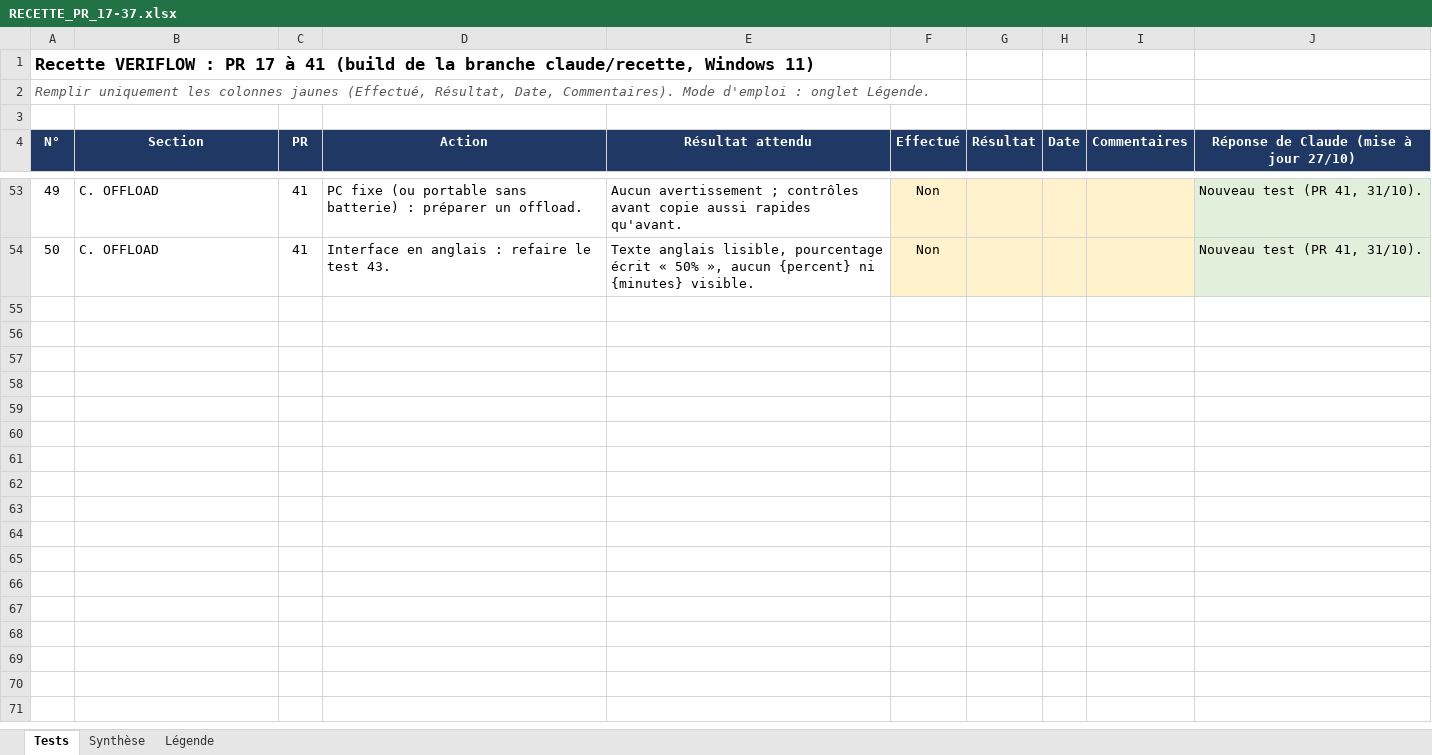
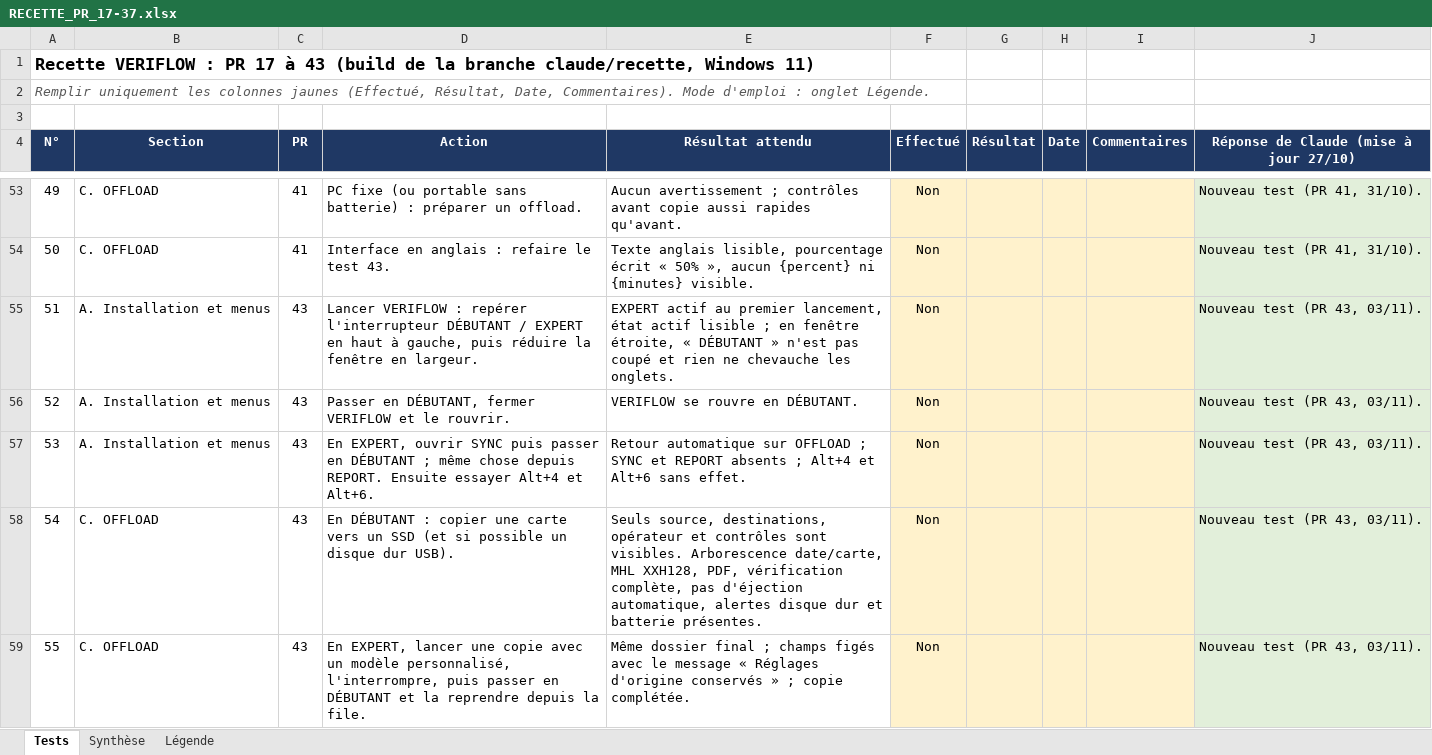
Before and after one commit to Herve-obe/VERIFLOW-v4, an Excel workbook: docs/recette/RECETTE_PR_17-37.xlsx, sheet Tests, drawn as a sheet; only a part is shown, gaps mark what is left out; values as stored, in another font and other column widths than the file's, no borders; conditional formats not drawn; the diff covers the shown part only; the diff names each change by its address in the sheet, - before the commit and + after, or states it on an @@ line.

```diff
--- a/docs/recette/RECETTE_PR_17-37.xlsx (sheet Tests)
+++ b/docs/recette/RECETTE_PR_17-37.xlsx (sheet Tests)
-A1 (N°): …17 à 41 (build de…
+A1 (N°): …17 à 43 (build de…
+row 55: 51 | A. Installation et menus | 43 | Lancer VERIFLOW : repérer l'interrupteur DÉBUTANT / EXPERT en haut à gauche, puis réduire la fenêtre en largeur. | EXPERT actif au premier lancement, état actif lisible ; en fenêtre étroite, « DÉBUTANT » n'est pas coupé et rien ne chevauche les onglets. | Non |  |  |  | Nouveau test (PR 43, 03/11).
+row 56: 52 | A. Installation et menus | 43 | Passer en DÉBUTANT, fermer VERIFLOW et le rouvrir. | VERIFLOW se rouvre en DÉBUTANT. | Non |  |  |  | Nouveau test (PR 43, 03/11).
+row 57: 53 | A. Installation et menus | 43 | En EXPERT, ouvrir SYNC puis passer en DÉBUTANT ; même chose depuis REPORT. Ensuite essayer Alt+4 et Alt+6. | Retour automatique sur OFFLOAD ; SYNC et REPORT absents ; Alt+4 et Alt+6 sans effet. | Non |  |  |  | Nouveau test (PR 43, 03/11).
+row 58: 54 | C. OFFLOAD | 43 | En DÉBUTANT : copier une carte vers un SSD (et si possible un disque dur USB). | Seuls source, destinations, opérateur et contrôles sont visibles. Arborescence date/carte, MHL XXH128, PDF, vérification complète, pas d'éjection automatique, alertes disque dur et batterie présentes. | Non |  |  |  | Nouveau test (PR 43, 03/11).
+row 59: 55 | C. OFFLOAD | 43 | En EXPERT, lancer une copie avec un modèle personnalisé, l'interrompre, puis passer en DÉBUTANT et la reprendre depuis la file. | Même dossier final ; champs figés avec le message « Réglages d'origine conservés » ; copie complétée. | Non |  |  |  | Nouveau test (PR 43, 03/11).
```
Also changed, not shown: 4 added rows elsewhere in this sheet, sheet Synthèse, sheet Légende.
